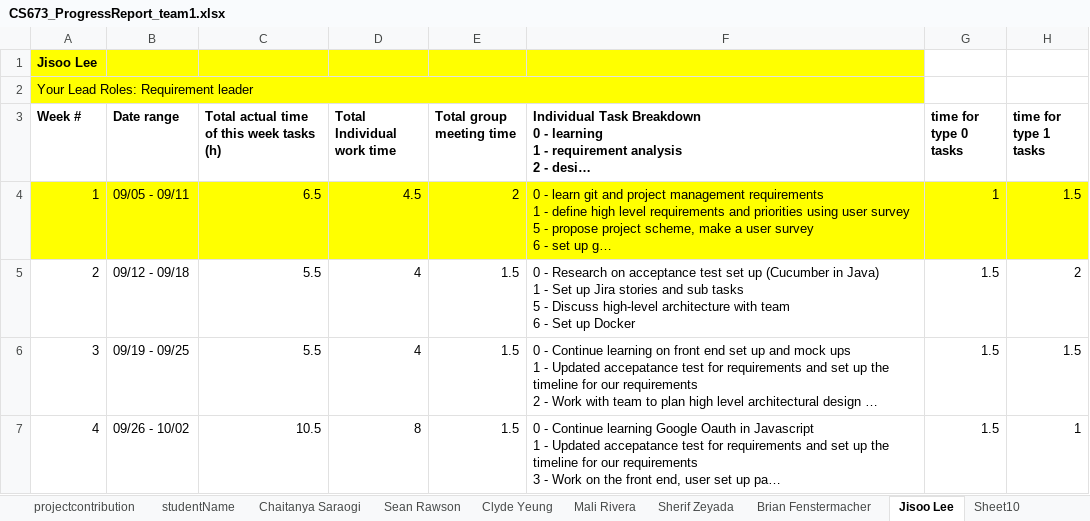
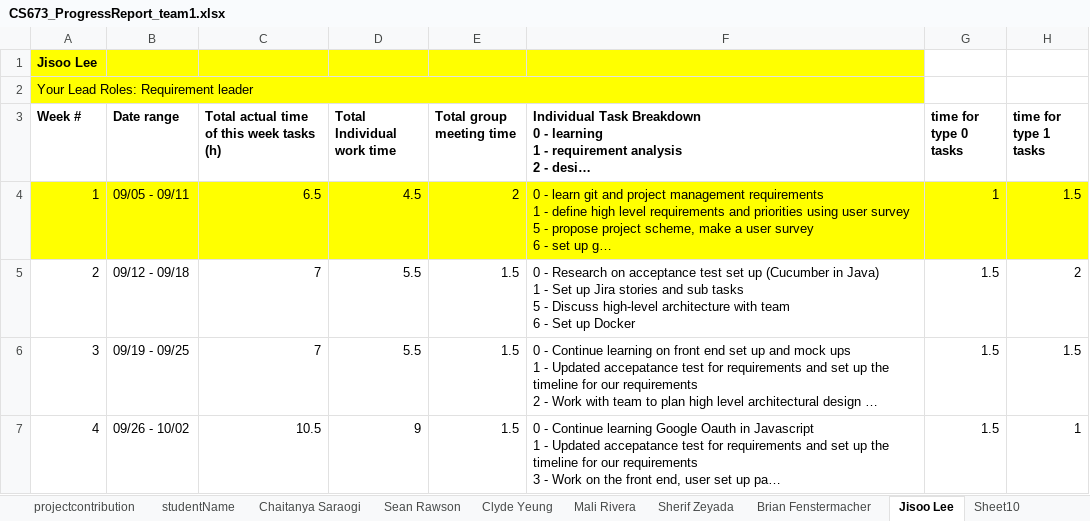
Before and after one commit to BUMETCS673/project-team-1, an Excel workbook: doc/CS673_ProgressReport_team1.xlsx, sheet Jisoo Lee, drawn as a sheet; only a part is shown; long unchanged cells end in …; values as stored, in another font and other column widths than the file's, no borders; charts and pictures not drawn; the diff covers the shown part only; the diff names each change by its address in the sheet, - before the commit and + after, or states it on an @@ line.

```diff
--- a/doc/CS673_ProgressReport_team1.xlsx (sheet Jisoo Lee)
+++ b/doc/CS673_ProgressReport_team1.xlsx (sheet Jisoo Lee)
-C5:C6: 5.5
+C5:C6: 7
-D5:D6 (Total Individual work time): 4
+D5:D6 (Total Individual work time): 5.5
-D7 (Total Individual work time): 8
+D7 (Total Individual work time): 9
```
Also changed, not shown: 1 added row and 3 edited cells elsewhere in this sheet, sheet projectcontribution, sheet Sean Rawson, sheet Brian Fenstermacher, sheet Sherif Zeyada, sheet Clyde Yeung, sheet Chaitanya Saraogi, 2 more sheets, formulas that keep their value, doc/CS673_SPPP_RiskManagement_team1.xlsx, 4 other files.
